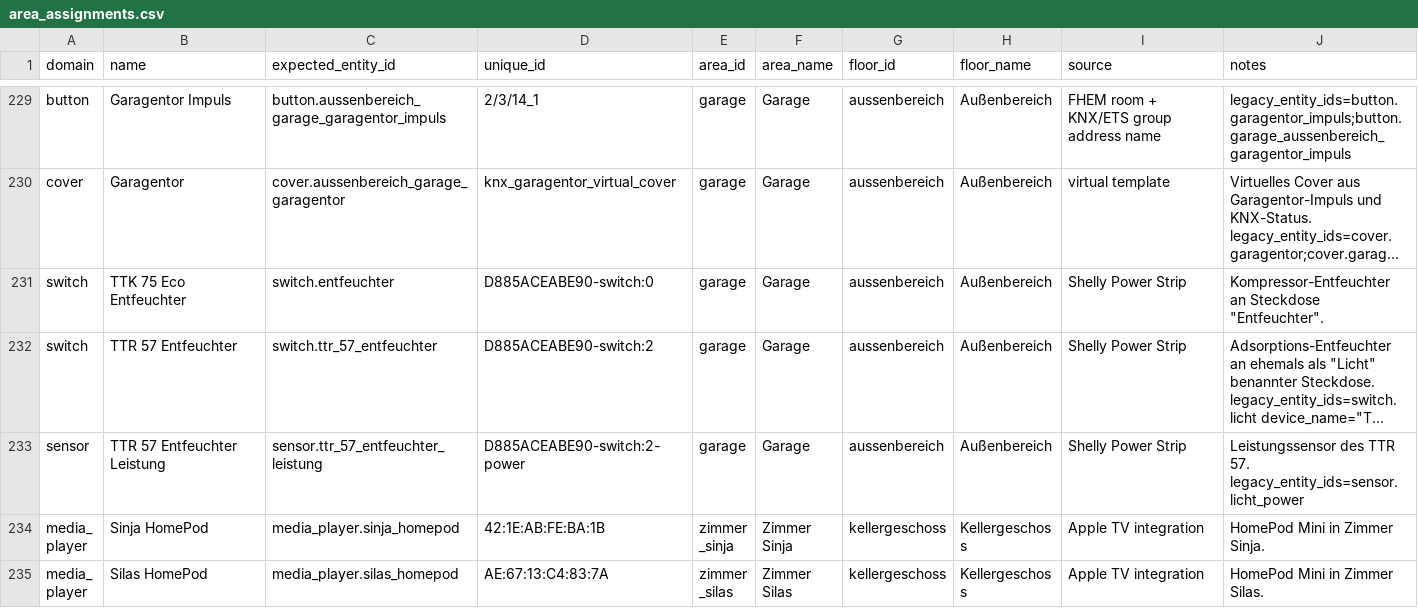
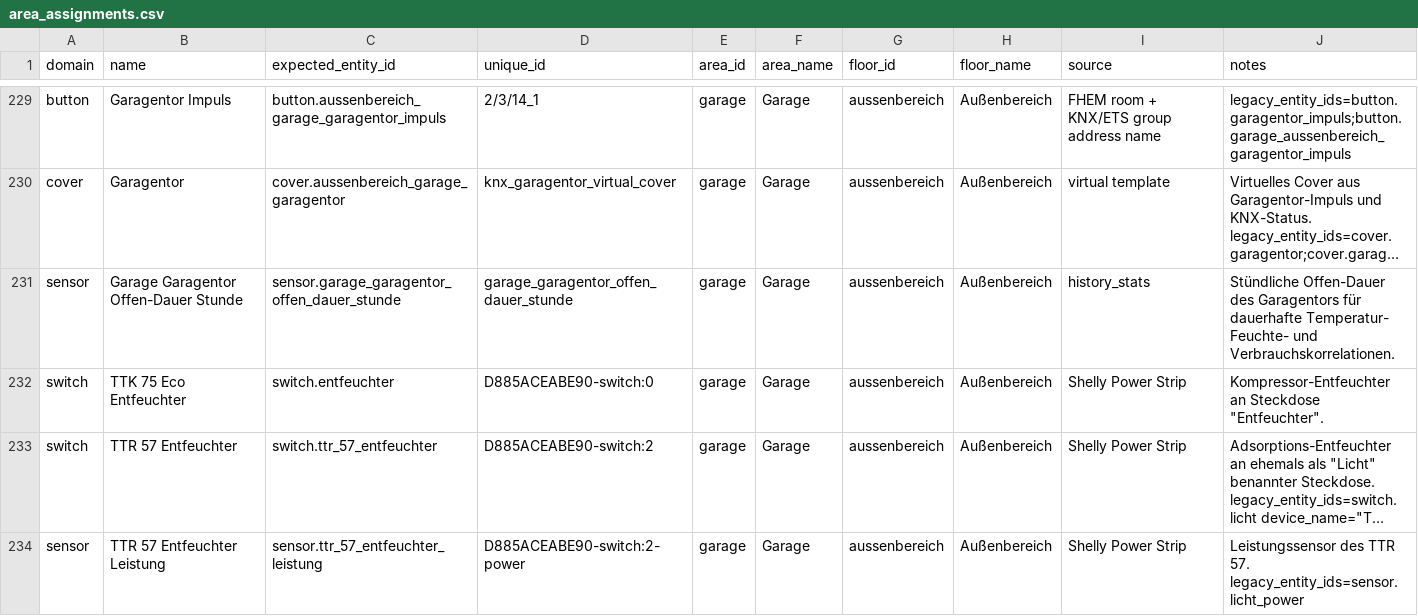
Before and after one commit to Yazracor/Home-Assistant-Config, a CSV file: area_assignments.csv, drawn as a sheet; only a part is shown, gaps mark what is left out; the shorter side is filled out with more unchanged rows; long unchanged cells end in …; the diff names each change by its address in the sheet, - before the commit and + after, or states it on an @@ line.

Commit message:
Assign garage door duration sensor to garage

```diff
--- a/area_assignments.csv
+++ b/area_assignments.csv
+row 231: sensor | Garage Garagentor Offen-Dauer Stunde | sensor.garage_garagentor_offen_dauer_stunde | garage_garagentor_offen_dauer_stunde | garage | Garage | aussenbereich | Außenbereich | history_stats | Stündliche Offen-Dauer des Garagentors für dauerhafte Temperatur- Feuchte- und Verbrauchskorrelationen.
```
